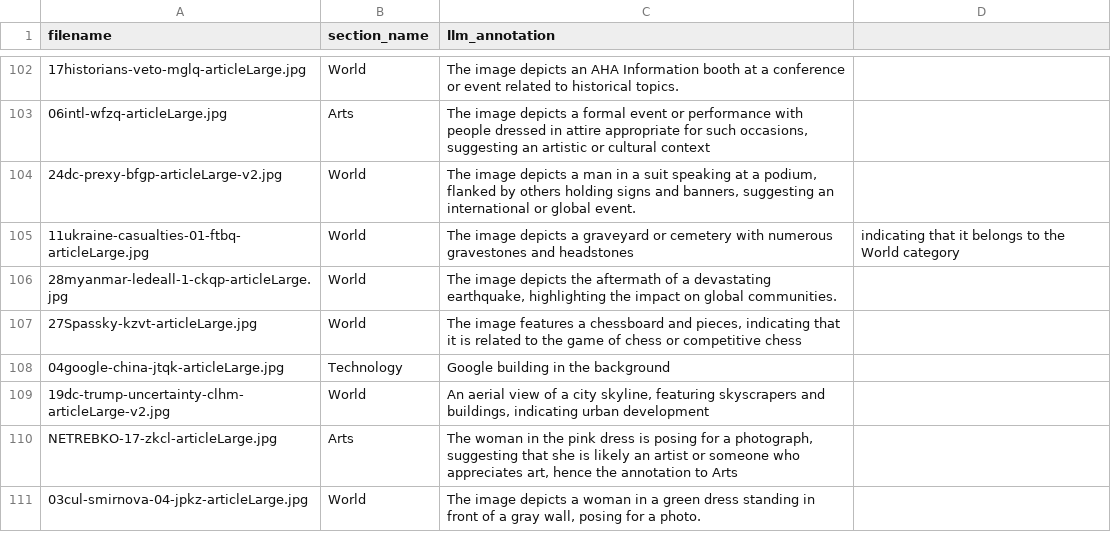
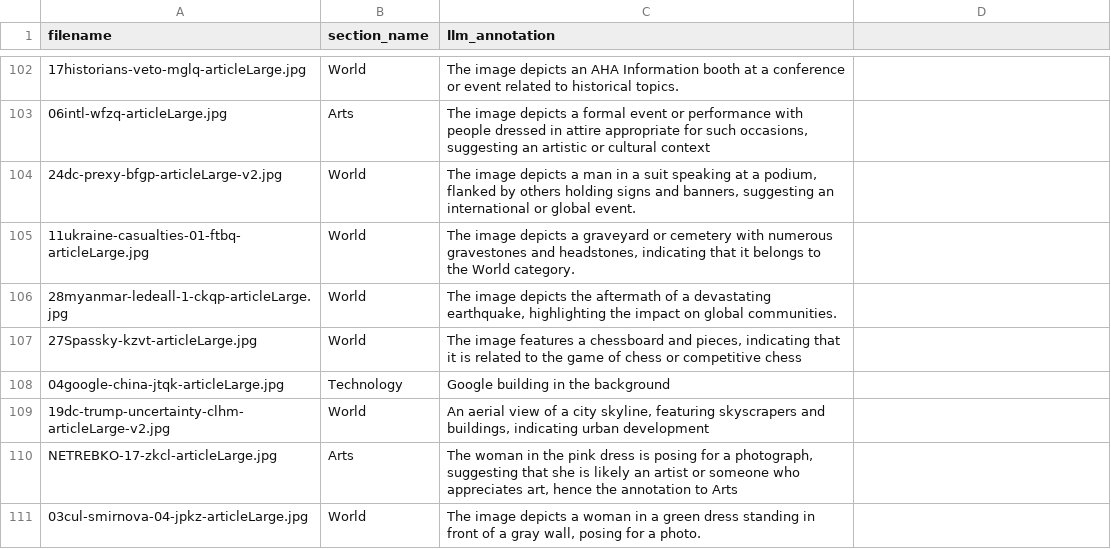
Before and after one commit to Stefanniehaha/A5, a CSV file: Assignment5_annotations.csv, drawn as a sheet; only a part is shown, gaps mark what is left out; the diff names each change by its address in the sheet, - before the commit and + after, or states it on an @@ line.

Commit message:
Update Assignment5_annotations.csv

```diff
--- a/Assignment5_annotations.csv
+++ b/Assignment5_annotations.csv
-C105 (llm_annotation): …gravestones and headstones
+C105 (llm_annotation): …gravestones and headstones, indicating that it belongs to the World category.
-D105: indicating that it belongs to the World category
+D105: (empty)
```
